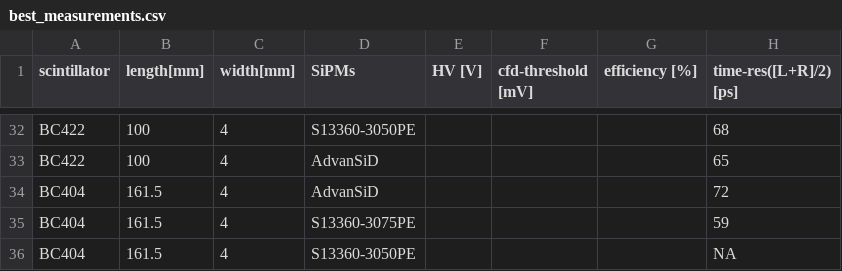
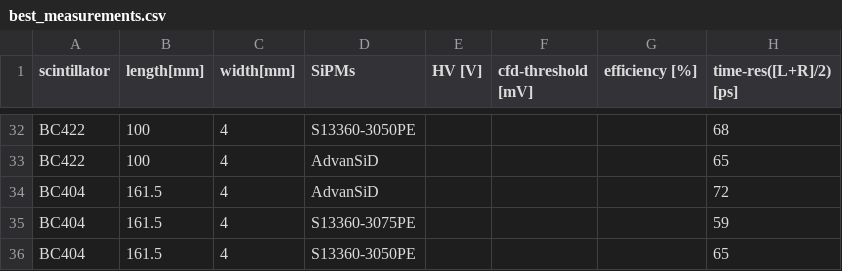
Before and after one commit to erezcoh4/SciHodTimingResolution, a CSV file: csv_data/best_measurements.csv, drawn as a sheet; only a part is shown, gaps mark what is left out.

```diff
--- a/csv_data/best_measurements.csv
+++ b/csv_data/best_measurements.csv
@@ -35,2 +35,2 @@ BC404,161.5,4,AdvanSiD,,,,72
 BC404,161.5,4,S13360-3075PE,,,,59
-BC404,161.5,4,S13360-3050PE,,,,NA
+BC404,161.5,4,S13360-3050PE,,,,65
```
Also changed, not shown: 2 other files.
